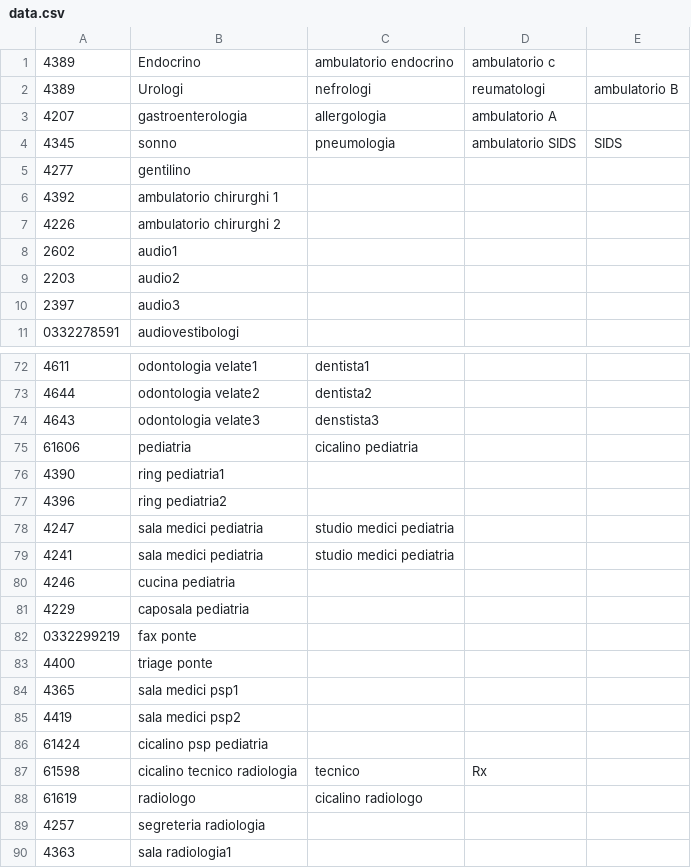
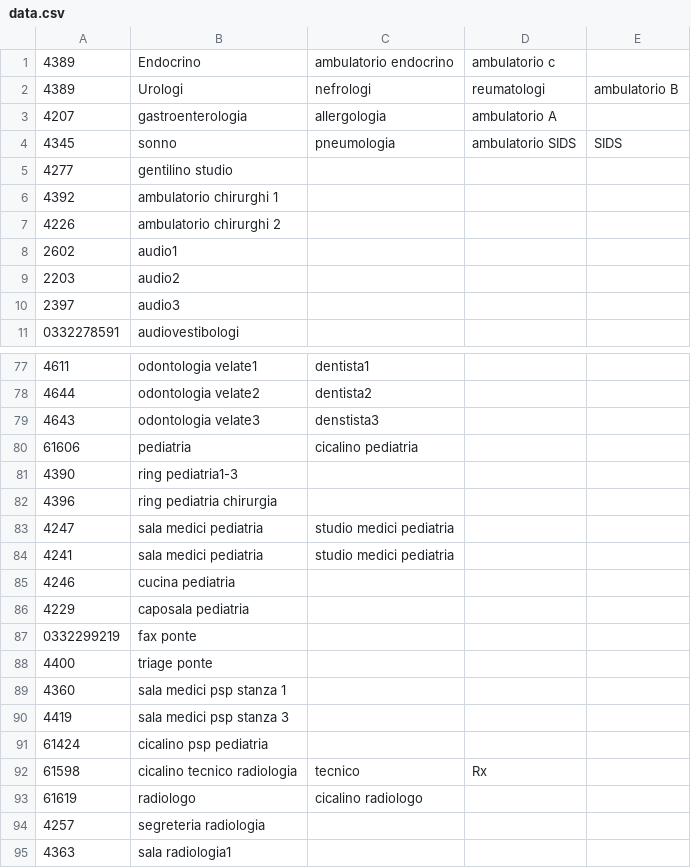
Before and after one commit to nicco1798/pontos, a CSV file: data.csv, drawn as a sheet; only a part is shown, gaps mark what is left out; the diff covers the shown part only.

```diff
--- a/data.csv
+++ b/data.csv
@@ -4,3 +4,3 @@
 4345,sonno, pneumologia, ambulatorio SIDS, SIDS
-4277,gentilino
+4277,gentilino studio
 4392,ambulatorio chirurghi 1
@@ -75,4 +80,4 @@
 61606,pediatria,cicalino pediatria
-4390, ring pediatria1
-4396,ring pediatria2
+4390, ring pediatria1-3
+4396,ring pediatria chirurgia
 4247,sala medici pediatria,studio medici pediatria
@@ -83,4 +88,4 @@
 4400,triage ponte
-4365,sala medici psp1
-4419,sala medici psp2
+4360,sala medici psp stanza 1
+4419,sala medici psp stanza 3
 61424,cicalino psp pediatria
```
Also changed, not shown: 33 added rows and 12 edited cells elsewhere in this file.
